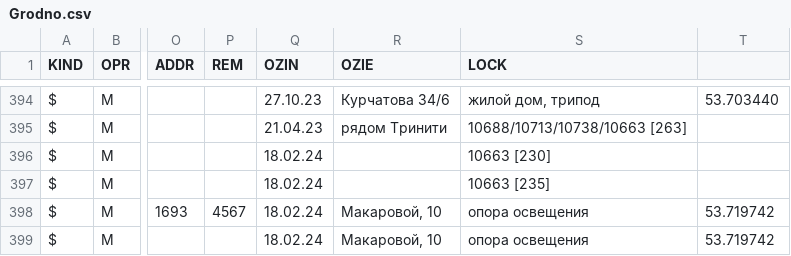
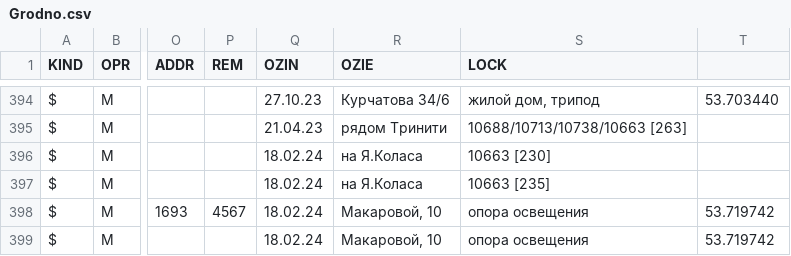
Before and after one commit to BYCellDatabase/csv, a CSV file: MTS/Grodno.csv, drawn as a sheet; only a part is shown, gaps mark what is left out; the diff names each change by its address in the sheet, - before the commit and + after, or states it on an @@ line.

Commit message:
2 files | M MTS/Grodno.csv, M Velcom/Grodno.csv

```diff
--- a/MTS/Grodno.csv
+++ b/MTS/Grodno.csv
-R396:R397 (OZIE): (empty)
+R396:R397 (OZIE): на Я.Коласа
```
Also changed, not shown: Velcom/Grodno.csv.
